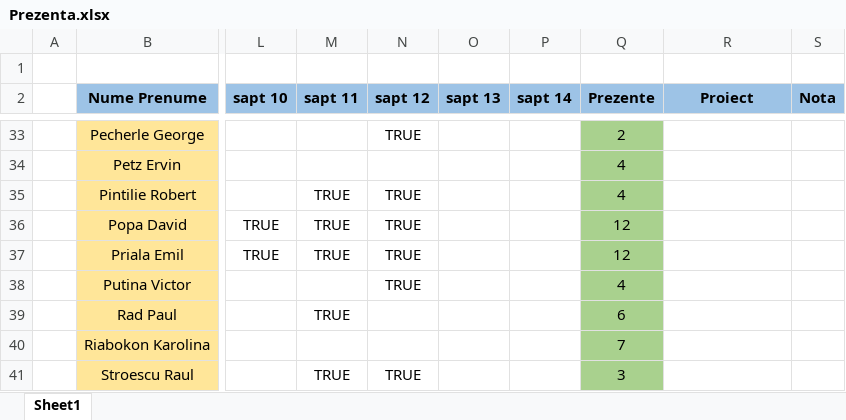
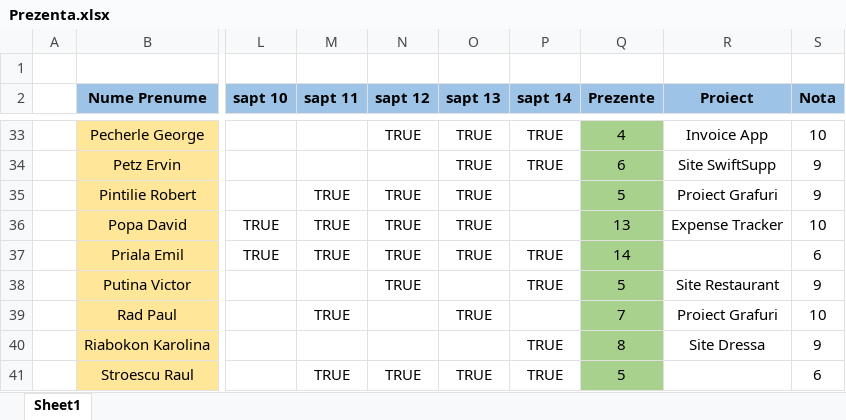
Before and after one commit to PelleRemus/Facultate_Promotia_2022_2025, an Excel workbook: MetodeAvansate/Prezenta.xlsx, sheet Sheet1, drawn as a sheet; only a part is shown, gaps mark what is left out; values as stored, in another font and other column widths than the file's, no borders; conditional formats not drawn; the diff covers the shown part only; the diff names each change by its address in the sheet, - before the commit and + after, or states it on an @@ line.

```diff
--- a/MetodeAvansate/Prezenta.xlsx (sheet Sheet1)
+++ b/MetodeAvansate/Prezenta.xlsx (sheet Sheet1)
-O33:O37 (sapt 13): (empty)
+O33:O37 (sapt 13): TRUE
-P33:P34 (sapt 14): (empty)
+P33:P34 (sapt 14): TRUE
-Q33 (Prezente): 2
+Q33 (Prezente): 4
-R33 (Proiect): (empty)
+R33 (Proiect): Invoice App
-S33 (Nota): (empty)
+S33 (Nota): 10
-Q34 (Prezente): 4
+Q34 (Prezente): 6
-R34 (Proiect): (empty)
+R34 (Proiect): Site SwiftSupp
-S34:S35 (Nota): (empty)
+S34:S35 (Nota): 9
-Q35 (Prezente): 4
+Q35 (Prezente): 5
-R35 (Proiect): (empty)
+R35 (Proiect): Proiect Grafuri
-Q36 (Prezente): 12
+Q36 (Prezente): 13
-R36 (Proiect): (empty)
+R36 (Proiect): Expense Tracker
-S36 (Nota): (empty)
+S36 (Nota): 10
-P37:P38 (sapt 14): (empty)
+P37:P38 (sapt 14): TRUE
-Q37 (Prezente): 12
+Q37 (Prezente): 14
-S37 (Nota): (empty)
+S37 (Nota): 6
-Q38 (Prezente): 4
+Q38 (Prezente): 5
-R38 (Proiect): (empty)
+R38 (Proiect): Site Restaurant
-S38 (Nota): (empty)
+S38 (Nota): 9
-O39 (sapt 13): (empty)
+O39 (sapt 13): TRUE
-Q39 (Prezente): 6
+Q39 (Prezente): 7
-R39 (Proiect): (empty)
+R39 (Proiect): Proiect Grafuri
-S39 (Nota): (empty)
+S39 (Nota): 10
-P40:P41 (sapt 14): (empty)
+P40:P41 (sapt 14): TRUE
-Q40 (Prezente): 7
+Q40 (Prezente): 8
-R40 (Proiect): (empty)
+R40 (Proiect): Site Dressa
-S40 (Nota): (empty)
+S40 (Nota): 9
-O41 (sapt 13): (empty)
+O41 (sapt 13): TRUE
-Q41 (Prezente): 3
+Q41 (Prezente): 5
-S41 (Nota): (empty)
+S41 (Nota): 6
```
Also changed, not shown: 2 added rows and 127 edited cells elsewhere in this sheet.
